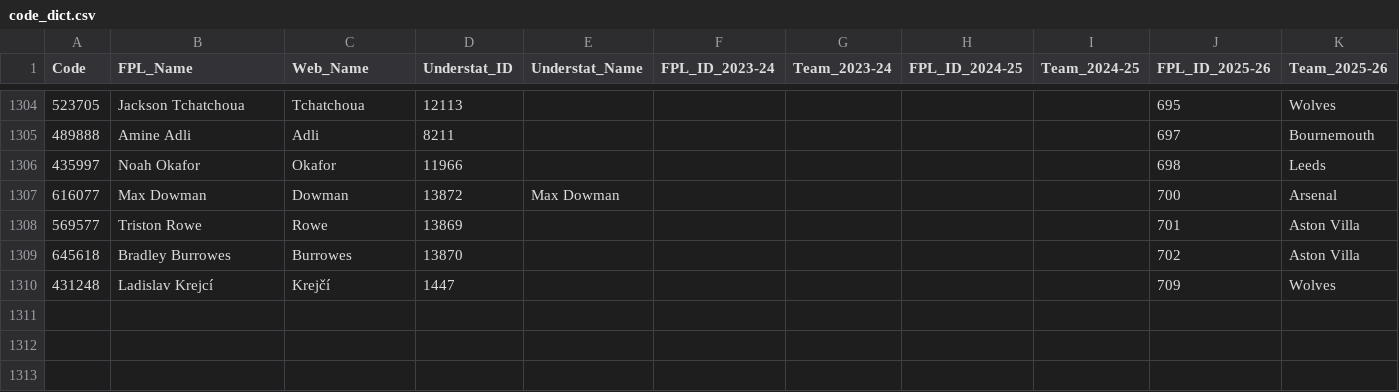
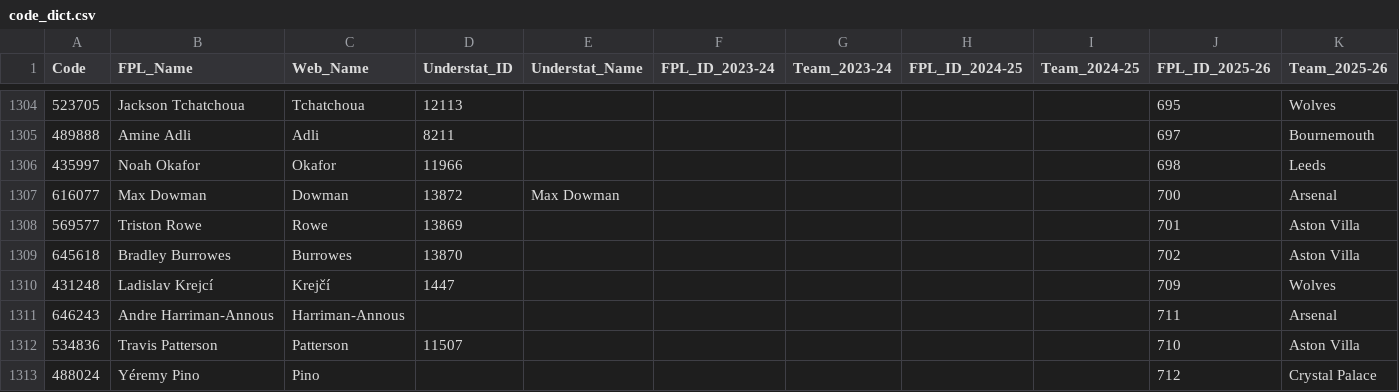
Before and after one commit to Jashior/fpl_code_understat_dict, a CSV file: code_dict.csv, drawn as a sheet; only a part is shown, gaps mark what is left out.

Commit message:
update dict

```diff
--- a/code_dict.csv
+++ b/code_dict.csv
@@ -1310 +1310,4 @@ Code,FPL_Name,Web_Name,Understat_ID,Understat_Name,FPL_ID_2023-24,Team_2023-24,F
 431248,Ladislav Krejcí,Krejčí,1447,,,,,,709,Wolves
+646243,Andre Harriman-Annous,Harriman-Annous,,,,,,,711,Arsenal
+534836,Travis Patterson,Patterson,11507,,,,,,710,Aston Villa
+488024,Yéremy Pino,Pino,,,,,,,712,Crystal Palace
```
